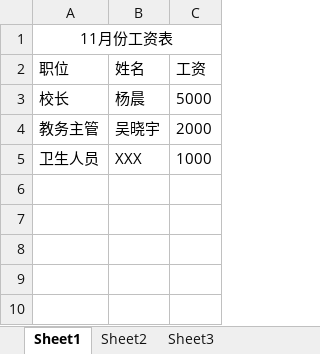
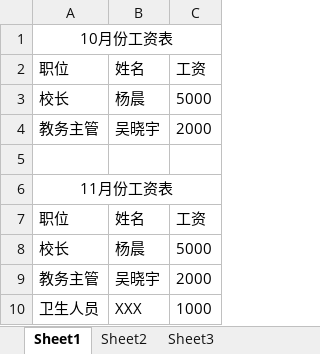
Before and after one commit to SolidFighter/LH_EDU, an Excel workbook: 开支收入/工资表.xlsx, sheet Sheet1, drawn as a sheet; values as stored, in another font and other column widths than the file's, no borders; the diff names each change by its address in the sheet, - before the commit and + after, or states it on an @@ line.

```diff
--- a/开支收入/工资表.xlsx (sheet Sheet1)
+++ b/开支收入/工资表.xlsx (sheet Sheet1)
+row 1: 10月份工资表
+row 2: 职位 | 姓名 | 工资
+row 3: 校长 | 杨晨 | 5000
+row 4: 教务主管 | 吴晓宇 | 2000
+row 5: (empty)
```
Also changed, not shown: 报名流程/辅导班签到表（1）.xlsx, 报名流程/辅导班签到表（2）.xlsx, 13 other files.
